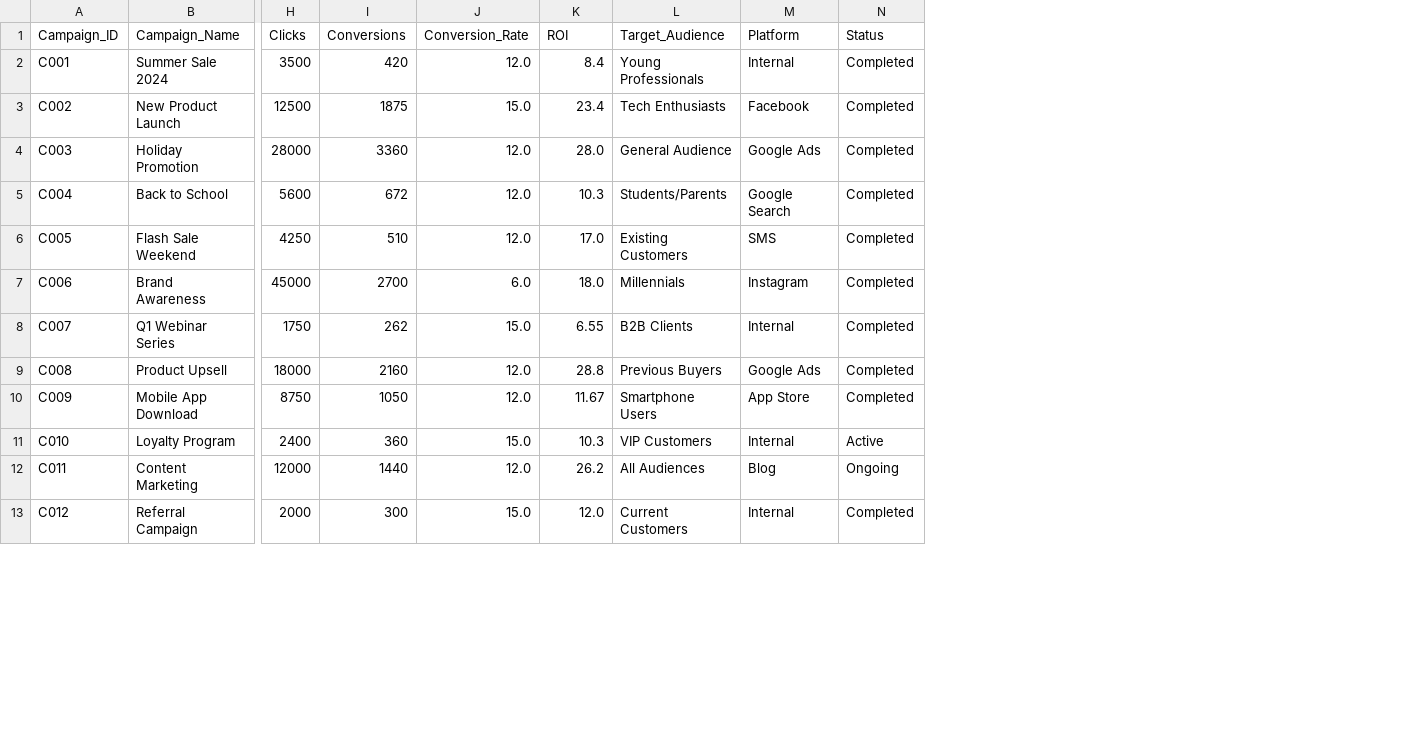
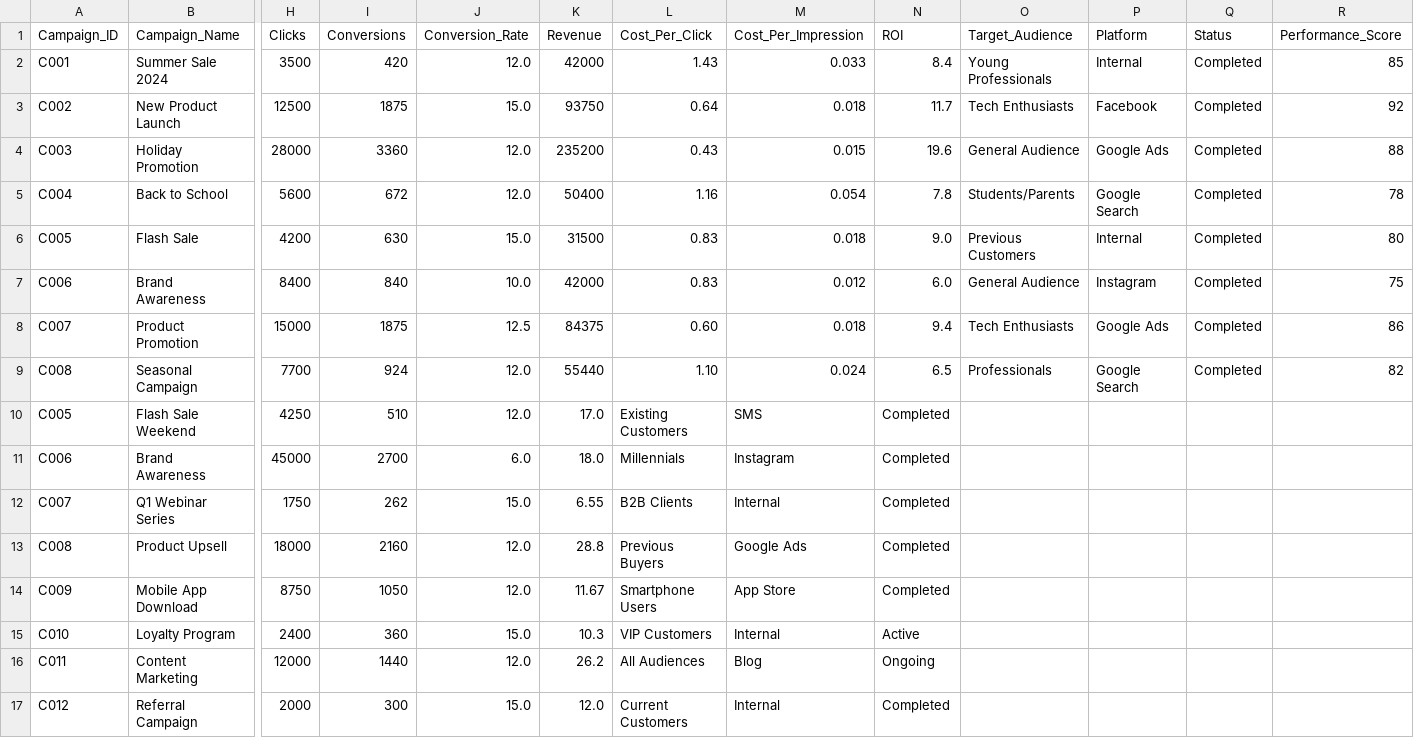
Before and after one commit to Puneet04-tech/Lumina, a CSV file: marketing_campaigns.csv, drawn as a sheet; only a part is shown, gaps mark what is left out; addresses are those after the commit; rows hold the shown columns only; the diff covers the shown part only; the diff names each change by its address in the sheet, - before the commit and + after, or states it on an @@ line.

Commit message:
Update CSV files with comprehensive columns (Price, Revenue, Cost metrics)

```diff
--- a/marketing_campaigns.csv
+++ b/marketing_campaigns.csv
+column L (Cost_Per_Click), rows 2-5: 1.43 | 0.64 | 0.43 | 1.16; rows 10-17: Existing Customers | Millennials | B2B Clients | Previous Buyers | Smartphone Users | VIP Customers | All Audiences | Current Customers
+column M (Cost_Per_Impression), rows 2-5: 0.033 | 0.018 | 0.015 | 0.054; rows 10-17: SMS | Instagram | Internal | Google Ads | App Store | Internal | Blog | Internal
+column N (ROI), rows 2-5: 8.4 | 11.7 | 19.6 | 7.8; rows 10-17: Completed | Completed | Completed | Completed | Completed | Active | Ongoing | Completed
+column R (Performance_Score), rows 2-5: 85 | 92 | 88 | 78
-K1: ROI
+K1: Revenue
-K2 (Revenue): 8.4
+K2 (Revenue): 42000
-K3 (Revenue): 23.4
+K3 (Revenue): 93750
-K4 (Revenue): 28.0
+K4 (Revenue): 235200
-K5 (Revenue): 10.3
+K5 (Revenue): 50400
+row 6: C005 | Flash Sale | 4200 | 630 | 15.0 | 31500 | 0.83 | 0.018 | 9.0 | Previous Customers | Internal | Completed | 80
+row 7: C006 | Brand Awareness | 8400 | 840 | 10.0 | 42000 | 0.83 | 0.012 | 6.0 | General Audience | Instagram | Completed | 75
+row 8: C007 | Product Promotion | 15000 | 1875 | 12.5 | 84375 | 0.60 | 0.018 | 9.4 | Tech Enthusiasts | Google Ads | Completed | 86
+row 9: C008 | Seasonal Campaign | 7700 | 924 | 12.0 | 55440 | 1.10 | 0.024 | 6.5 | Professionals | Google Search | Completed | 82
-O10 (Target_Audience): Existing Customers
+O10 (Target_Audience): (empty)
-P10 (Platform): SMS
+P10 (Platform): (empty)
-Q10:Q14 (Status): Completed
+Q10:Q14 (Status): (empty)
-O11 (Target_Audience): Millennials
+O11 (Target_Audience): (empty)
-P11 (Platform): Instagram
+P11 (Platform): (empty)
-O12 (Target_Audience): B2B Clients
+O12 (Target_Audience): (empty)
-P12 (Platform): Internal
+P12 (Platform): (empty)
-O13 (Target_Audience): Previous Buyers
+O13 (Target_Audience): (empty)
-P13 (Platform): Google Ads
+P13 (Platform): (empty)
-O14 (Target_Audience): Smartphone Users
+O14 (Target_Audience): (empty)
-P14 (Platform): App Store
+P14 (Platform): (empty)
-O15 (Target_Audience): VIP Customers
+O15 (Target_Audience): (empty)
-P15 (Platform): Internal
+P15 (Platform): (empty)
-Q15 (Status): Active
+Q15 (Status): (empty)
-O16 (Target_Audience): All Audiences
+O16 (Target_Audience): (empty)
-P16 (Platform): Blog
+P16 (Platform): (empty)
-Q16 (Status): Ongoing
+Q16 (Status): (empty)
-O17 (Target_Audience): Current Customers
+O17 (Target_Audience): (empty)
-P17 (Platform): Internal
+P17 (Platform): (empty)
-Q17 (Status): Completed
+Q17 (Status): (empty)
```
Also changed, not shown: 24 edited cells elsewhere in this file, sample_data.csv.
